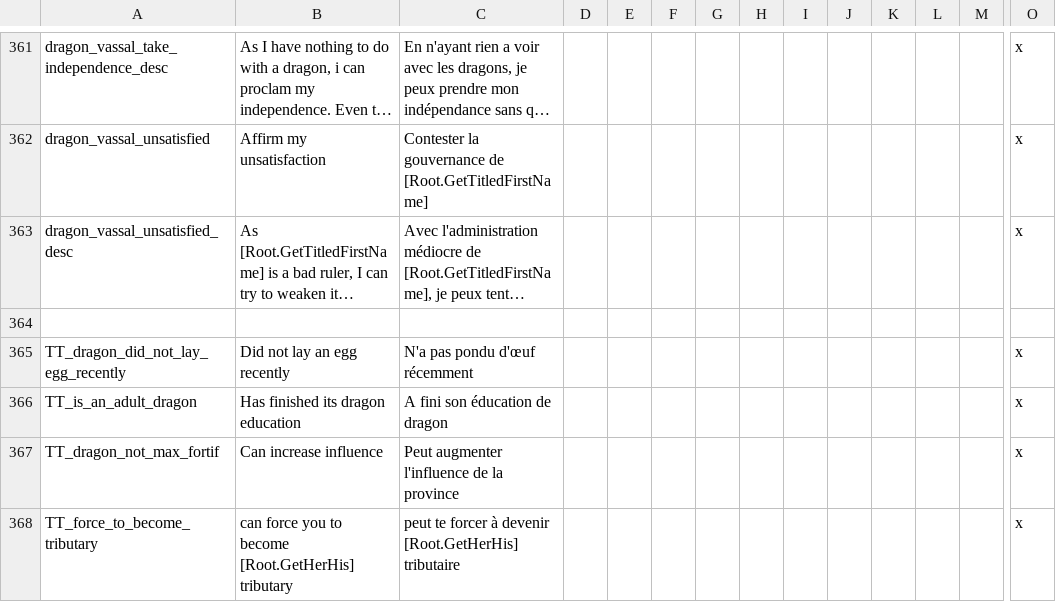
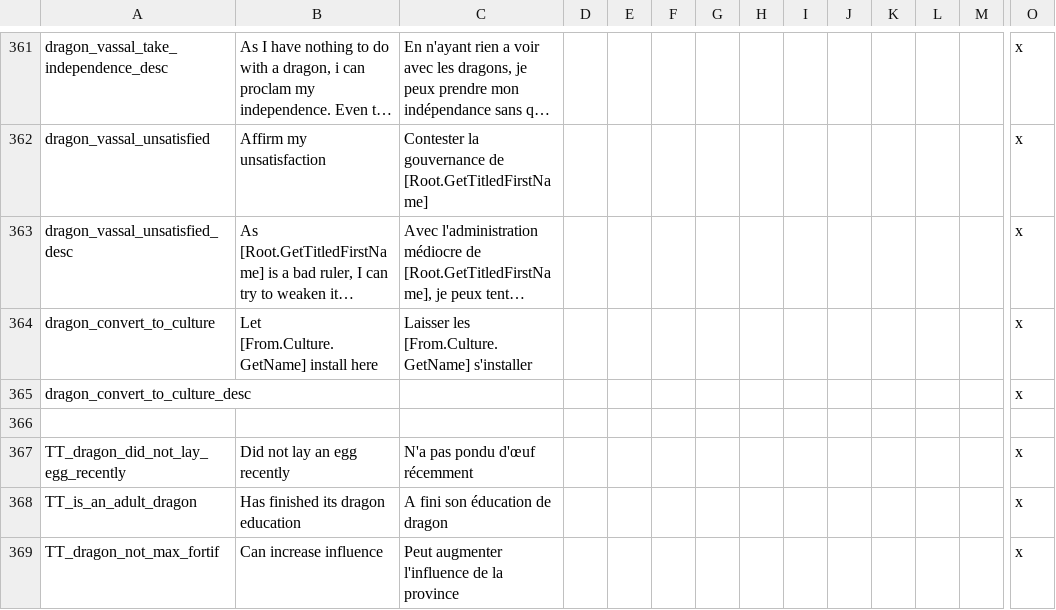
Before and after one commit to asmuro1/animals-plus, a CSV file: animals_update/localisation/decisions.csv, drawn as a sheet; only a part is shown, gaps mark what is left out; the shorter side is filled out with more unchanged rows; long unchanged cells end in …; rows hold the shown columns only; the diff names each change by its address in the sheet, - before the commit and + after, or states it on an @@ line.

Commit message:
balance - province culture change

```diff
--- a/animals_update/localisation/decisions.csv
+++ b/animals_update/localisation/decisions.csv
+row 364: dragon_convert_to_culture | Let [From.Culture.GetName] install here | Laisser les [From.Culture.GetName] s'installer |  |  |  |  |  |  |  |  |  |  | x
+row 365: dragon_convert_to_culture_desc |  |  |  |  |  |  |  |  |  |  |  |  | x
```
Also changed, not shown: 1 other file.
